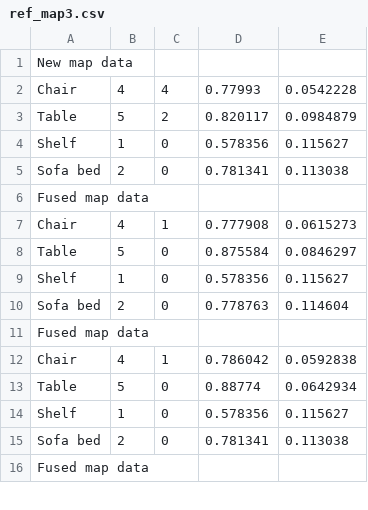
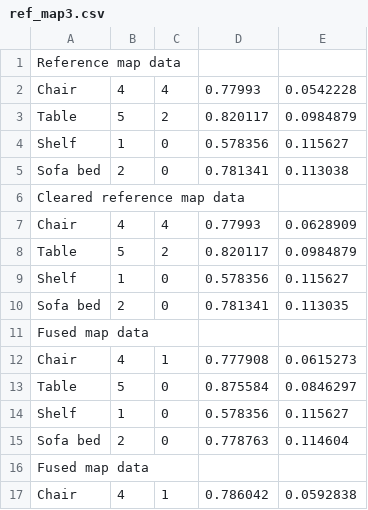
Before and after one commit to abdessalem-achour/smapping, a CSV file: src/sem_mapping/col_semmapping/statistical_data/ref_map3.csv, drawn as a sheet; only a part is shown; the shorter side is filled out with more unchanged rows; the diff covers the shown part only.

```diff
--- a/src/sem_mapping/col_semmapping/statistical_data/ref_map3.csv
+++ b/src/sem_mapping/col_semmapping/statistical_data/ref_map3.csv
@@ -1,2 +1,2 @@
-New map data
+Reference map data
 Chair,4,4,0.77993,0.0542228
@@ -5,2 +5,7 @@ Shelf,1,0,0.578356,0.115627
 Sofa bed,2,0,0.781341,0.113038
+Cleared reference map data
+Chair,4,4,0.77993,0.0628909
+Table,5,2,0.820117,0.0984879
+Shelf,1,0,0.578356,0.115627
+Sofa bed,2,0,0.781341,0.113035
 Fused map data
```
Also changed, not shown: 14 edited cells elsewhere in this file, src/sem_mapping/col_semmapping/statistical_data/ref_map2.csv, 20 other files.
